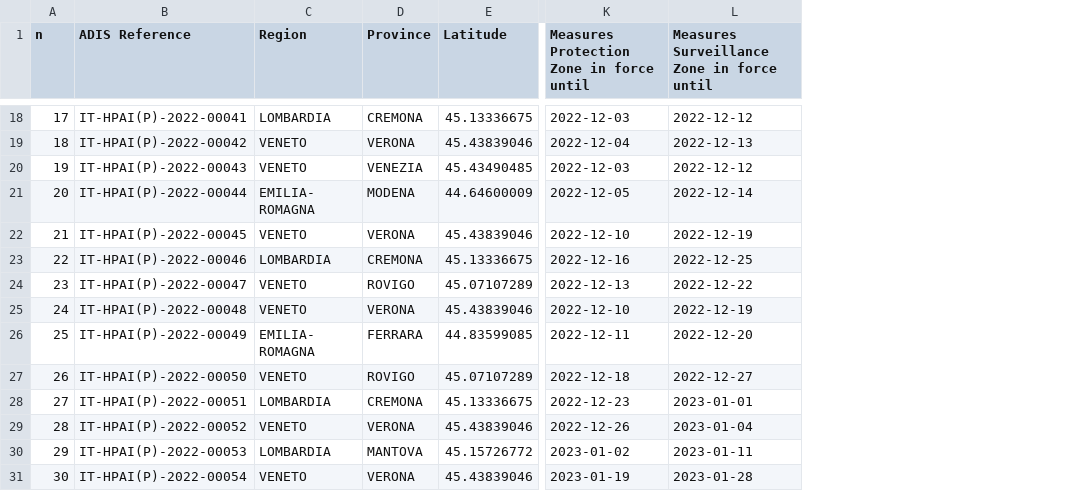
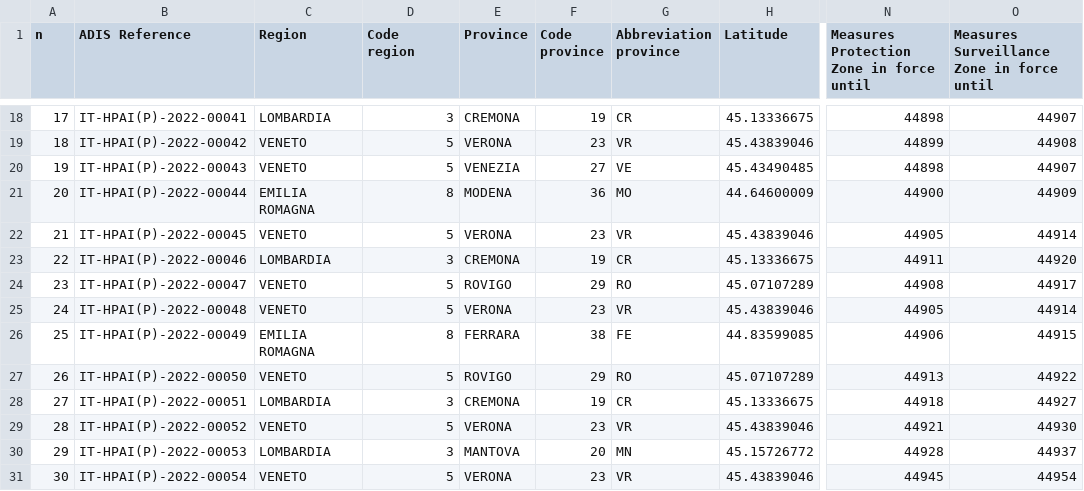
Before and after one commit to fbranda/avian-flu, a CSV file: Italy/HPAI/2022-2023/hpai-domestic-poultry-2022-2023.csv, drawn as a sheet; only a part is shown, gaps mark what is left out; addresses are those after the commit; the diff covers the shown part only; the diff names each change by its address in the sheet, - before the commit and + after, or states it on an @@ line.

```diff
--- a/Italy/HPAI/2022-2023/hpai-domestic-poultry-2022-2023.csv
+++ b/Italy/HPAI/2022-2023/hpai-domestic-poultry-2022-2023.csv
+column D (Code region), rows 18-31: 3 | 5 | 5 | 8 | 5 | 3 | 5 | 5 | 8 | 5 | 3 | 5 | 3 | 5
+column F (Code province), rows 18-31: 19 | 23 | 27 | 36 | 23 | 19 | 29 | 23 | 38 | 29 | 19 | 23 | 20 | 23
+column G (Abbreviation province), rows 18-31: CR | VR | VE | MO | VR | CR | RO | VR | FE | RO | CR | VR | MN | VR
-N18: 2022-12-03
+N18: 44898
-O18: 2022-12-12
+O18: 44907
-N19: 2022-12-04
+N19: 44899
-O19: 2022-12-13
+O19: 44908
-N20: 2022-12-03
+N20: 44898
-O20: 2022-12-12
+O20: 44907
-C21 (Region): EMILIA- ROMAGNA
+C21 (Region): EMILIA ROMAGNA
-N21: 2022-12-05
+N21: 44900
-O21: 2022-12-14
+O21: 44909
-N22: 2022-12-10
+N22: 44905
-O22: 2022-12-19
+O22: 44914
-N23: 2022-12-16
+N23: 44911
-O23: 2022-12-25
+O23: 44920
-N24: 2022-12-13
+N24: 44908
-O24: 2022-12-22
+O24: 44917
-N25: 2022-12-10
+N25: 44905
-O25: 2022-12-19
+O25: 44914
-C26 (Region): EMILIA- ROMAGNA
+C26 (Region): EMILIA ROMAGNA
-N26: 2022-12-11
+N26: 44906
-O26: 2022-12-20
+O26: 44915
-N27: 2022-12-18
+N27: 44913
-O27: 2022-12-27
+O27: 44922
-N28: 2022-12-23
+N28: 44918
-O28: 2023-01-01
+O28: 44927
-N29: 2022-12-26
+N29: 44921
-O29: 2023-01-04
+O29: 44930
-N30: 2023-01-02
+N30: 44928
-O30: 2023-01-11
+O30: 44937
-N31: 2023-01-19
+N31: 44945
-O31: 2023-01-28
+O31: 44954
```
Also changed, not shown: 31 edited cells elsewhere in this file, Italy/HPAI/2022-2023/hpai-wild-birds-2022-2023.csv.
